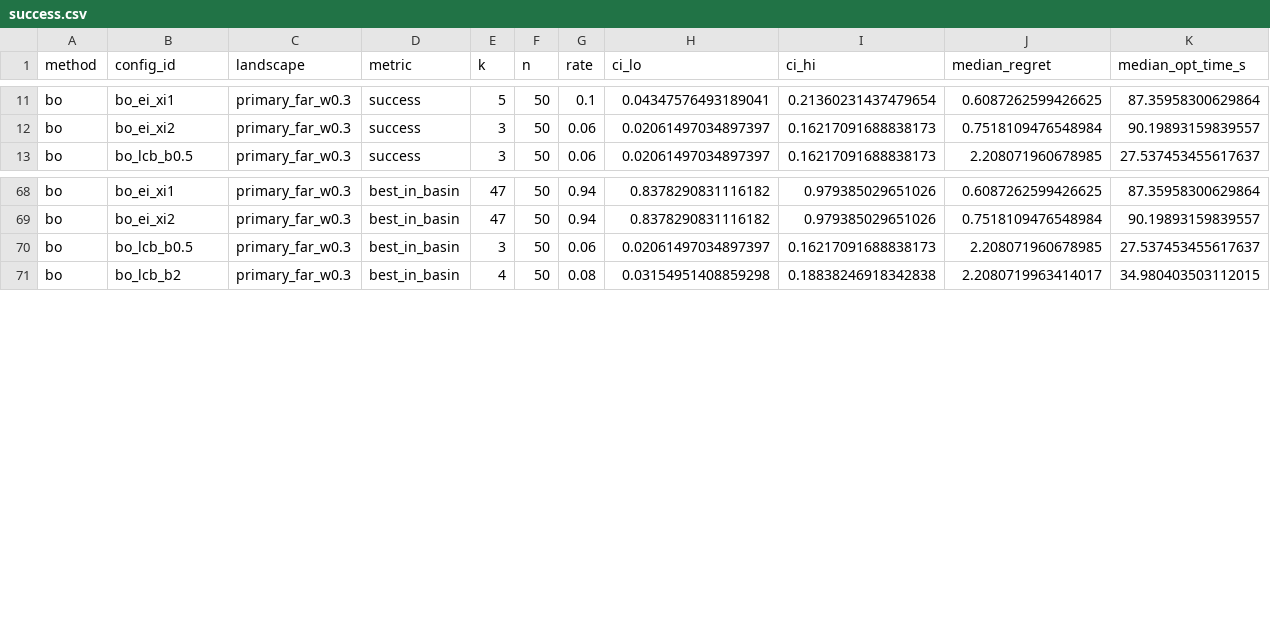
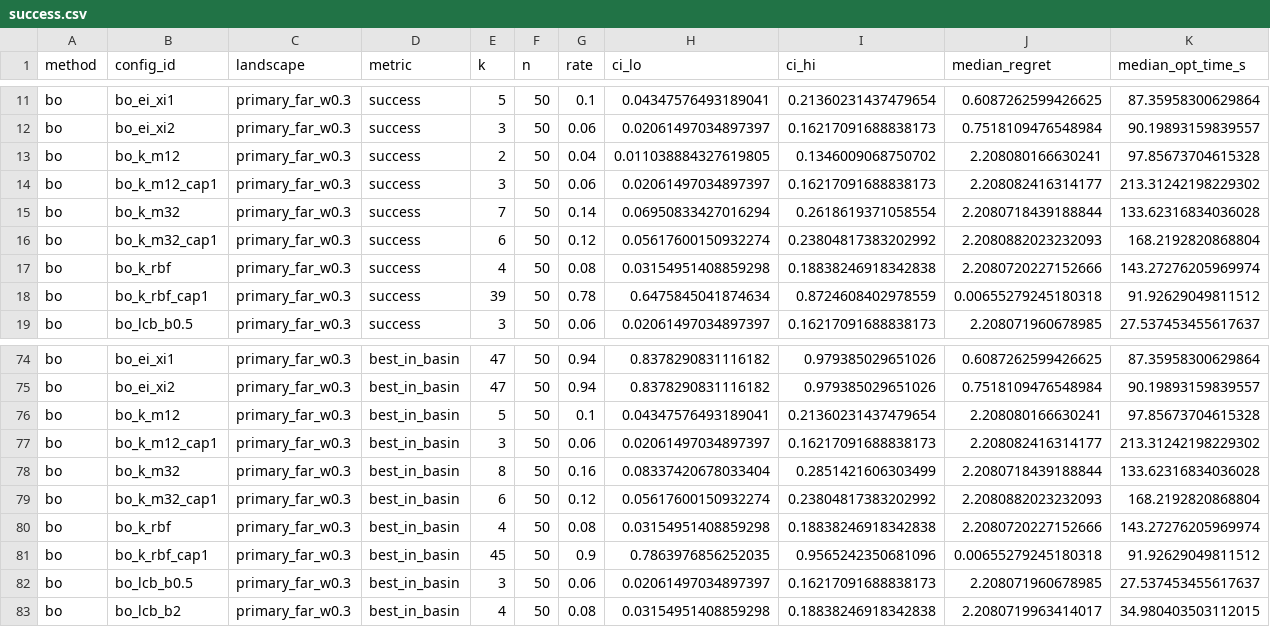
Before and after one commit to isaacsoong055/DSA4212, a CSV file: results/summary/success.csv, drawn as a sheet; only a part is shown, gaps mark what is left out.

```diff
--- a/results/summary/success.csv
+++ b/results/summary/success.csv
@@ -12,2 +12,8 @@ bo,bo_ei_xi1,primary_far_w0.3,success,5,50,0.1,0.04347576493189041,0.21360231437
 bo,bo_ei_xi2,primary_far_w0.3,success,3,50,0.06,0.02061497034897397,0.16217091688838173,0.7518109476548984,90.19893159839557
+bo,bo_k_m12,primary_far_w0.3,success,2,50,0.04,0.011038884327619805,0.1346009068750702,2.208080166630241,97.85673704615328
+bo,bo_k_m12_cap1,primary_far_w0.3,success,3,50,0.06,0.02061497034897397,0.16217091688838173,2.208082416314177,213.31242198229302
+bo,bo_k_m32,primary_far_w0.3,success,7,50,0.14,0.06950833427016294,0.2618619371058554,2.2080718439188844,133.62316834036028
+bo,bo_k_m32_cap1,primary_far_w0.3,success,6,50,0.12,0.05617600150932274,0.23804817383202992,2.2080882023232093,168.2192820868804
+bo,bo_k_rbf,primary_far_w0.3,success,4,50,0.08,0.03154951408859298,0.18838246918342838,2.2080720227152666,143.27276205969974
+bo,bo_k_rbf_cap1,primary_far_w0.3,success,39,50,0.78,0.6475845041874634,0.8724608402978559,0.00655279245180318,91.92629049811512
 bo,bo_lcb_b0.5,primary_far_w0.3,success,3,50,0.06,0.02061497034897397,0.16217091688838173,2.208071960678985,27.537453455617637
@@ -69,2 +75,8 @@ bo,bo_ei_xi1,primary_far_w0.3,best_in_basin,47,50,0.94,0.8378290831116182,0.9793
 bo,bo_ei_xi2,primary_far_w0.3,best_in_basin,47,50,0.94,0.8378290831116182,0.979385029651026,0.7518109476548984,90.19893159839557
+bo,bo_k_m12,primary_far_w0.3,best_in_basin,5,50,0.1,0.04347576493189041,0.21360231437479654,2.208080166630241,97.85673704615328
+bo,bo_k_m12_cap1,primary_far_w0.3,best_in_basin,3,50,0.06,0.02061497034897397,0.16217091688838173,2.208082416314177,213.31242198229302
+bo,bo_k_m32,primary_far_w0.3,best_in_basin,8,50,0.16,0.08337420678033404,0.2851421606303499,2.2080718439188844,133.62316834036028
+bo,bo_k_m32_cap1,primary_far_w0.3,best_in_basin,6,50,0.12,0.05617600150932274,0.23804817383202992,2.2080882023232093,168.2192820868804
+bo,bo_k_rbf,primary_far_w0.3,best_in_basin,4,50,0.08,0.03154951408859298,0.18838246918342838,2.2080720227152666,143.27276205969974
+bo,bo_k_rbf_cap1,primary_far_w0.3,best_in_basin,45,50,0.9,0.7863976856252035,0.9565242350681096,0.00655279245180318,91.92629049811512
 bo,bo_lcb_b0.5,primary_far_w0.3,best_in_basin,3,50,0.06,0.02061497034897397,0.16217091688838173,2.208071960678985,27.537453455617637
```
Also changed, not shown: results/summary/bo_after_discovery.csv, results/summary/bo_discovery.csv, 8 other files.
